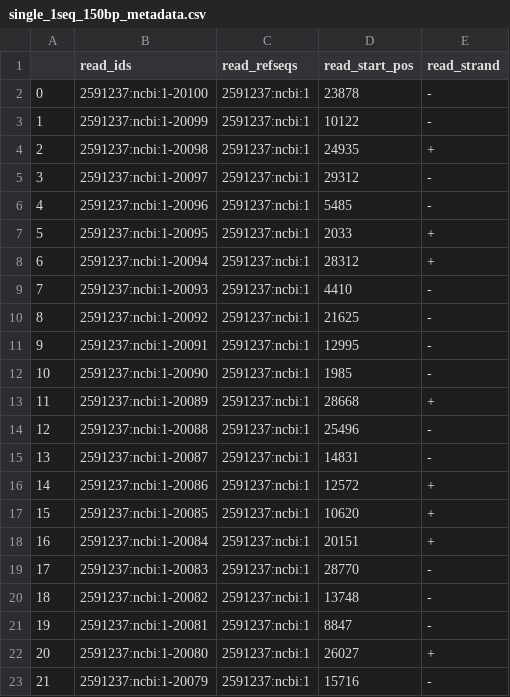
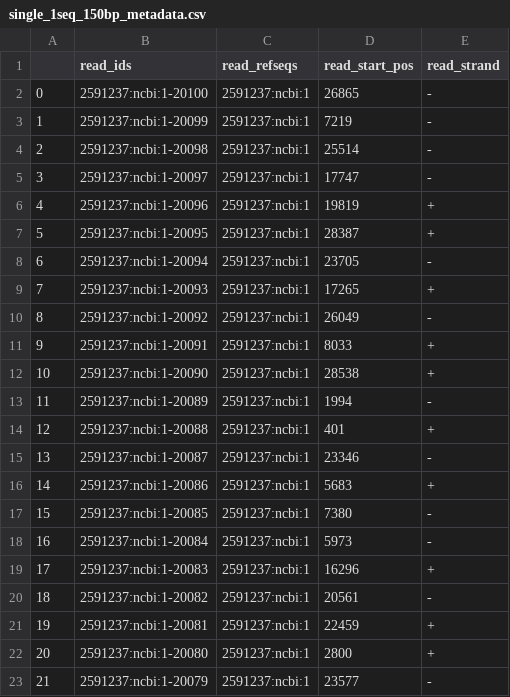
Before and after one commit to vtecftwy/metagentools, a CSV file: nbs-dev/data_dev/single_1seq_150bp_metadata.csv, drawn as a sheet; only a part is shown; the diff covers the shown part only.

Commit message:
Extract position from read in ALN

```diff
--- a/nbs-dev/data_dev/single_1seq_150bp_metadata.csv
+++ b/nbs-dev/data_dev/single_1seq_150bp_metadata.csv
@@ -1,23 +1,23 @@
 ,read_ids,read_refseqs,read_start_pos,read_strand
-0,2591237:ncbi:1-20100,2591237:ncbi:1,23878,-
-1,2591237:ncbi:1-20099,2591237:ncbi:1,10122,-
-2,2591237:ncbi:1-20098,2591237:ncbi:1,24935,+
-3,2591237:ncbi:1-20097,2591237:ncbi:1,29312,-
-4,2591237:ncbi:1-20096,2591237:ncbi:1,5485,-
-5,2591237:ncbi:1-20095,2591237:ncbi:1,2033,+
-6,2591237:ncbi:1-20094,2591237:ncbi:1,28312,+
-7,2591237:ncbi:1-20093,2591237:ncbi:1,4410,-
-8,2591237:ncbi:1-20092,2591237:ncbi:1,21625,-
-9,2591237:ncbi:1-20091,2591237:ncbi:1,12995,-
-10,2591237:ncbi:1-20090,2591237:ncbi:1,1985,-
-11,2591237:ncbi:1-20089,2591237:ncbi:1,28668,+
-12,2591237:ncbi:1-20088,2591237:ncbi:1,25496,-
-13,2591237:ncbi:1-20087,2591237:ncbi:1,14831,-
-14,2591237:ncbi:1-20086,2591237:ncbi:1,12572,+
-15,2591237:ncbi:1-20085,2591237:ncbi:1,10620,+
-16,2591237:ncbi:1-20084,2591237:ncbi:1,20151,+
-17,2591237:ncbi:1-20083,2591237:ncbi:1,28770,-
-18,2591237:ncbi:1-20082,2591237:ncbi:1,13748,-
-19,2591237:ncbi:1-20081,2591237:ncbi:1,8847,-
-20,2591237:ncbi:1-20080,2591237:ncbi:1,26027,+
-21,2591237:ncbi:1-20079,2591237:ncbi:1,15716,-
+0,2591237:ncbi:1-20100,2591237:ncbi:1,26865,-
+1,2591237:ncbi:1-20099,2591237:ncbi:1,7219,-
+2,2591237:ncbi:1-20098,2591237:ncbi:1,25514,-
+3,2591237:ncbi:1-20097,2591237:ncbi:1,17747,-
+4,2591237:ncbi:1-20096,2591237:ncbi:1,19819,+
+5,2591237:ncbi:1-20095,2591237:ncbi:1,28387,+
+6,2591237:ncbi:1-20094,2591237:ncbi:1,23705,-
+7,2591237:ncbi:1-20093,2591237:ncbi:1,17265,+
+8,2591237:ncbi:1-20092,2591237:ncbi:1,26049,-
+9,2591237:ncbi:1-20091,2591237:ncbi:1,8033,+
+10,2591237:ncbi:1-20090,2591237:ncbi:1,28538,+
+11,2591237:ncbi:1-20089,2591237:ncbi:1,1994,-
+12,2591237:ncbi:1-20088,2591237:ncbi:1,401,+
+13,2591237:ncbi:1-20087,2591237:ncbi:1,23346,-
+14,2591237:ncbi:1-20086,2591237:ncbi:1,5683,+
+15,2591237:ncbi:1-20085,2591237:ncbi:1,7380,-
+16,2591237:ncbi:1-20084,2591237:ncbi:1,5973,-
+17,2591237:ncbi:1-20083,2591237:ncbi:1,16296,+
+18,2591237:ncbi:1-20082,2591237:ncbi:1,20561,-
+19,2591237:ncbi:1-20081,2591237:ncbi:1,22459,+
+20,2591237:ncbi:1-20080,2591237:ncbi:1,2800,+
+21,2591237:ncbi:1-20079,2591237:ncbi:1,23577,-
```
Also changed, not shown: 110 edited cells elsewhere in this file, 12 other files.
